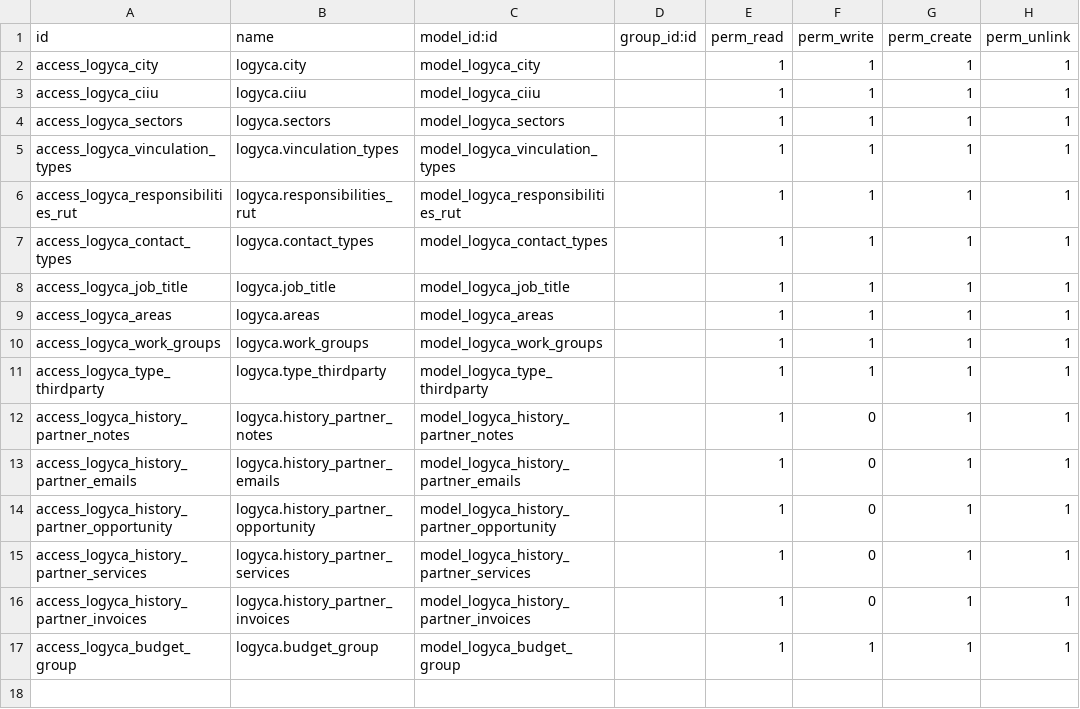
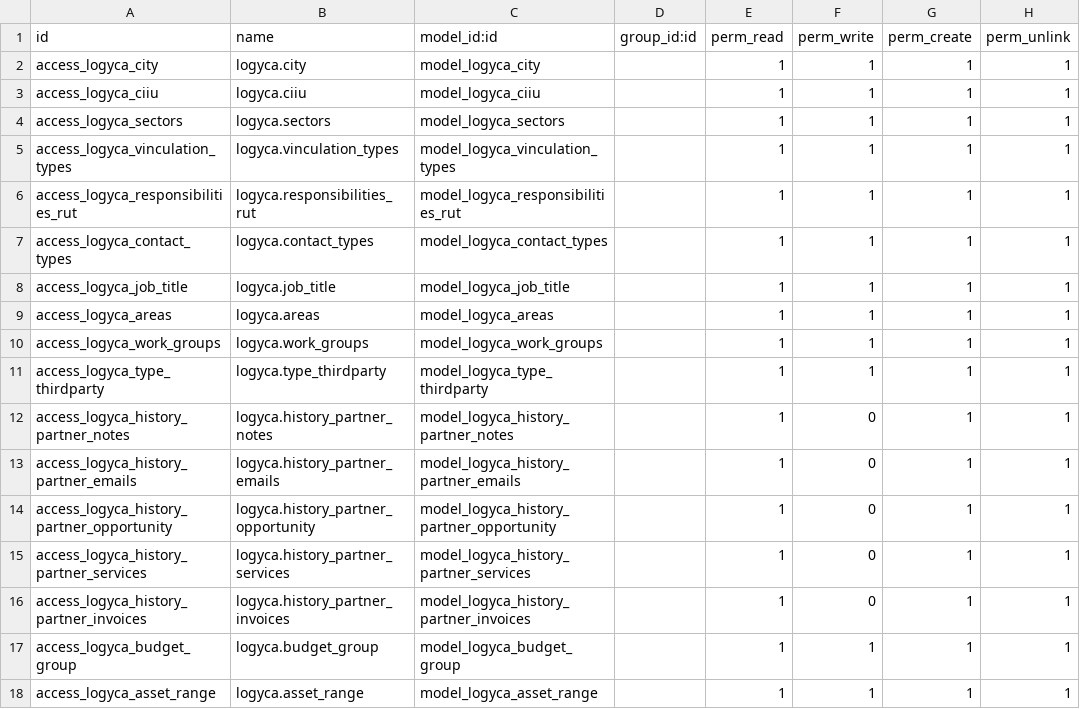
Before and after one commit to jslogyca/Logyca, a CSV file: logyca/security/ir.model.access.csv, drawn as a sheet.

Commit message:
Se agrega el modelo asset_range
Se agrega el modelo asset_range y su respectiva logyca.

```diff
--- a/logyca/security/ir.model.access.csv
+++ b/logyca/security/ir.model.access.csv
@@ -17 +17,2 @@ access_logyca_history_partner_invoices,logyca.history_partner_invoices,model_log
 access_logyca_budget_group,logyca.budget_group,model_logyca_budget_group,,1,1,1,1
+access_logyca_asset_range,logyca.asset_range,model_logyca_asset_range,,1,1,1,1
```
Also changed, not shown: 6 other files.
